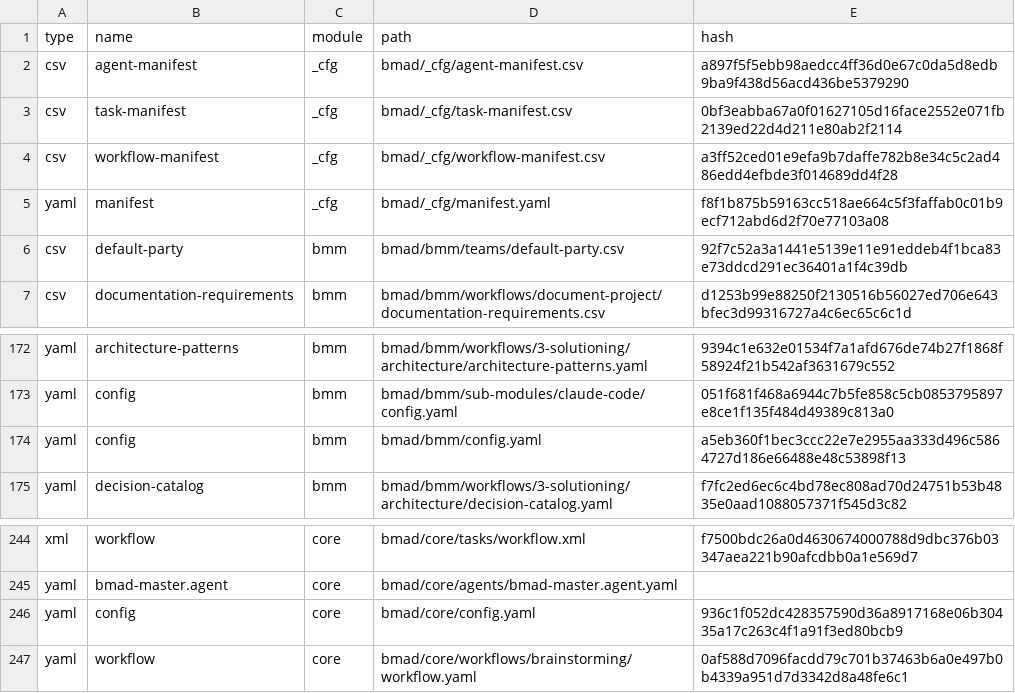
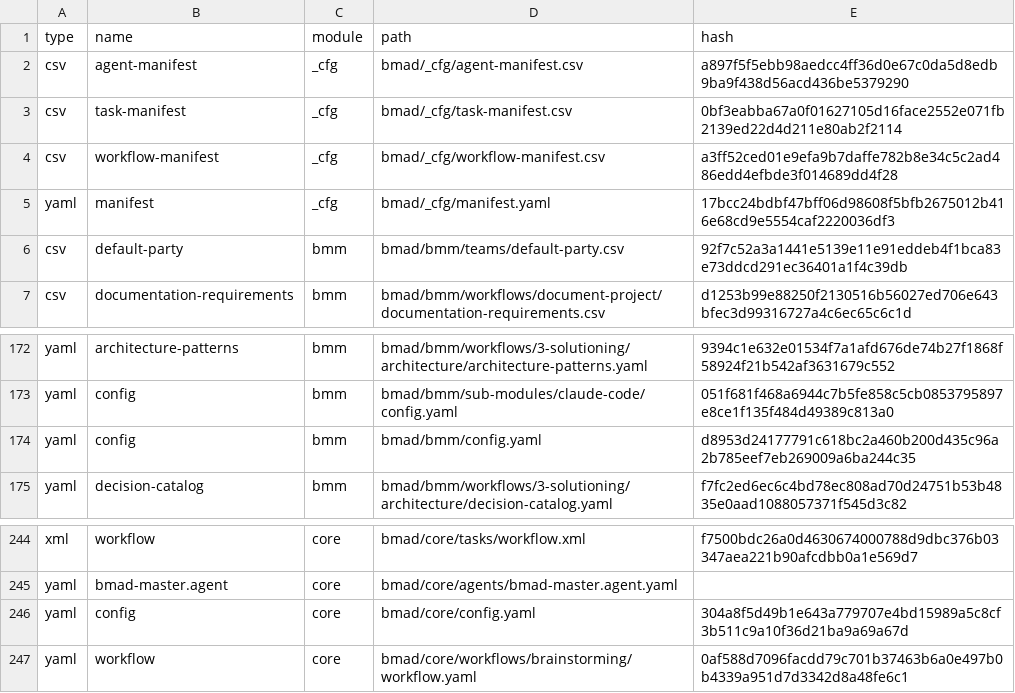
Before and after one commit to zorojan/sdh-global-ai-assistant, a CSV file: .bmad/_cfg/files-manifest.csv, drawn as a sheet; only a part is shown, gaps mark what is left out.

```diff
--- a/.bmad/_cfg/files-manifest.csv
+++ b/.bmad/_cfg/files-manifest.csv
@@ -4,3 +4,3 @@ type,name,module,path,hash
 "csv","workflow-manifest","_cfg","bmad/_cfg/workflow-manifest.csv","a3ff52ced01e9efa9b7daffe782b8e34c5c2ad486edd4efbde3f014689dd4f28"
-"yaml","manifest","_cfg","bmad/_cfg/manifest.yaml","f8f1b875b59163cc518ae664c5f3faffab0c01b9ecf712abd6d2f70e77103a08"
+"yaml","manifest","_cfg","bmad/_cfg/manifest.yaml","17bcc24bdbf47bff06d98608f5bfb2675012b416e68cd9e5554caf2220036df3"
 "csv","default-party","bmm","bmad/bmm/teams/default-party.csv","92f7c52a3a1441e5139e11e91eddeb4f1bca83e73ddcd291ec36401a1f4c39db"
@@ -173,3 +173,3 @@ type,name,module,path,hash
 "yaml","config","bmm","bmad/bmm/sub-modules/claude-code/config.yaml","051f681f468a6944c7b5fe858c5cb0853795897e8ce1f135f484d49389c813a0"
-"yaml","config","bmm","bmad/bmm/config.yaml","a5eb360f1bec3ccc22e7e2955aa333d496c5864727d186e66488e48c53898f13"
+"yaml","config","bmm","bmad/bmm/config.yaml","d8953d24177791c618bc2a460b200d435c96a2b785eef7eb269009a6ba244c35"
 "yaml","decision-catalog","bmm","bmad/bmm/workflows/3-solutioning/architecture/decision-catalog.yaml","f7fc2ed6ec6c4bd78ec808ad70d24751b53b4835e0aad1088057371f545d3c82"
@@ -245,3 +245,3 @@ type,name,module,path,hash
 "yaml","bmad-master.agent","core","bmad/core/agents/bmad-master.agent.yaml",""
-"yaml","config","core","bmad/core/config.yaml","936c1f052dc428357590d36a8917168e06b30435a17c263c4f1a91f3ed80bcb9"
+"yaml","config","core","bmad/core/config.yaml","304a8f5d49b1e643a779707e4bd15989a5c8cf3b511c9a10f36d21ba9a69a67d"
 "yaml","workflow","core","bmad/core/workflows/brainstorming/workflow.yaml","0af588d7096facdd79c701b37463b6a0e497b0b4339a951d7d3342d8a48fe6c1"
```
Also changed, not shown: 27 other files.
